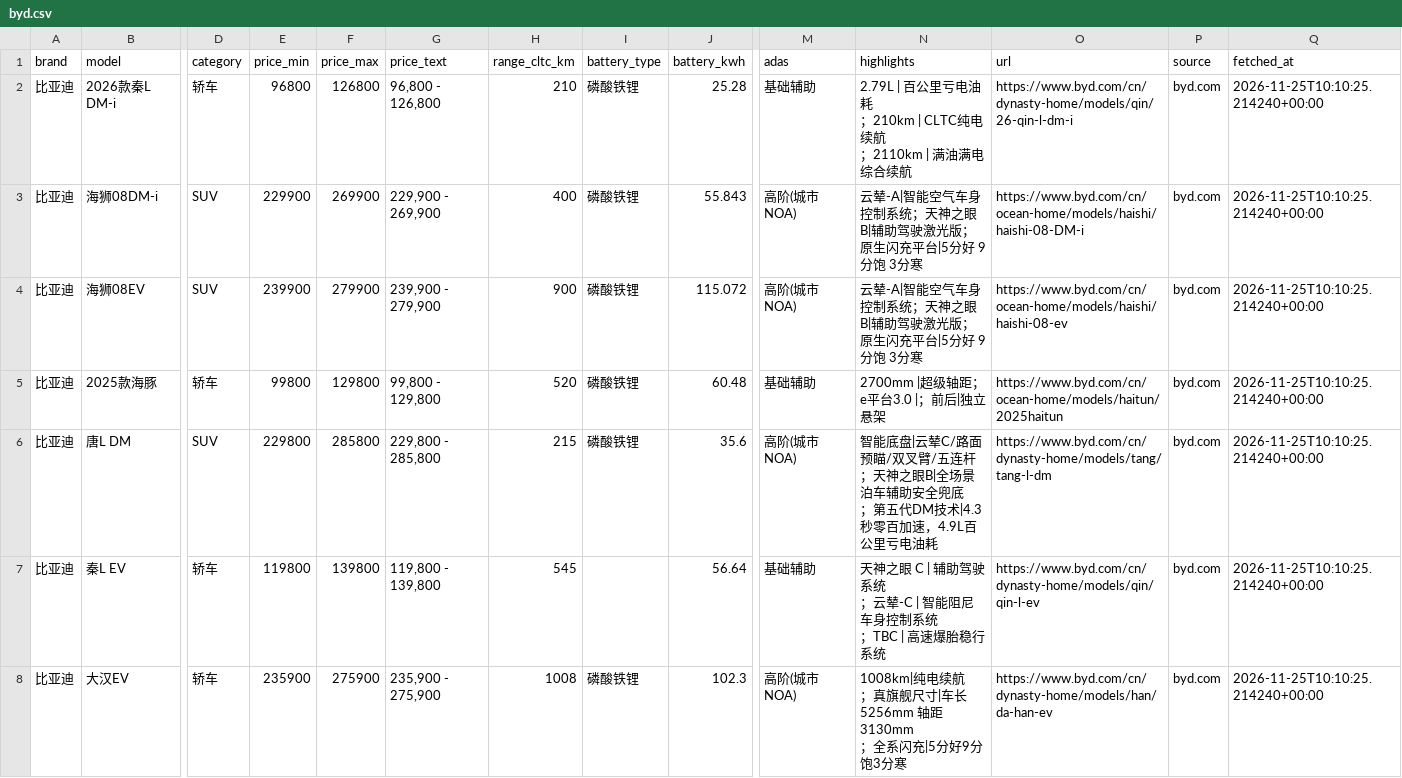
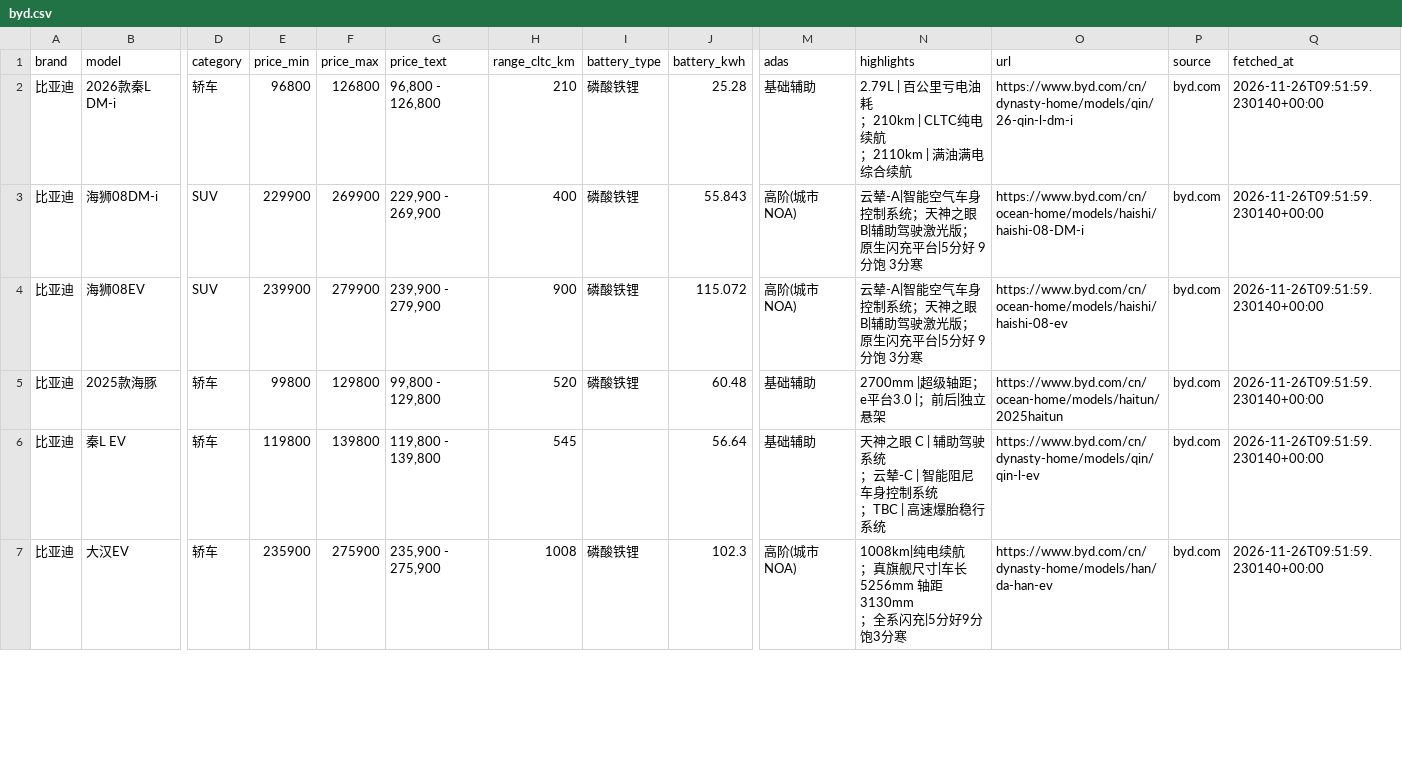
Before and after one commit to cchaonie/buy1stEV, a CSV file: data/byd.csv, drawn as a sheet; only a part is shown, gaps mark what is left out; removed rows and columns are numbered as before the commit, all else as after; rows hold the shown columns only; ↵ is a line break in a cell; the diff covers the shown part only; the diff names each change by its address in the sheet, - before the commit and + after, or states it on an @@ line.

```diff
--- a/data/byd.csv
+++ b/data/byd.csv
-Q2:Q5 (fetched_at): 2026-11-25T10:10:25.214240+00:00
+Q2:Q5 (fetched_at): 2026-11-26T09:51:59.230140+00:00
-row 6: 比亚迪 | 唐L DM | SUV | 229800 | 285800 | 229,800 - 285,800 | 215 | 磷酸铁锂 | 35.6 | 高阶(城市NOA) | 智能底盘|云辇C/路面预瞄/双叉臂/五连杆 ↵ ；天神之眼B|全场景泊车辅助安全兜底 ↵ ；第五代DM技术|4.3秒零百加速，4.9L百公里亏电油耗 | https://www.byd.com/cn/dynasty-home/models/tang/tang-l-dm | byd.com | 2026-11-25T10:10:25.214240+00:00
-Q6:Q7 (fetched_at): 2026-11-25T10:10:25.214240+00:00
+Q6:Q7 (fetched_at): 2026-11-26T09:51:59.230140+00:00
```
Also changed, not shown: 1 removed row and 42 edited cells elsewhere in this file, data/aito.csv, data/lixiang.csv, 14 other files.
